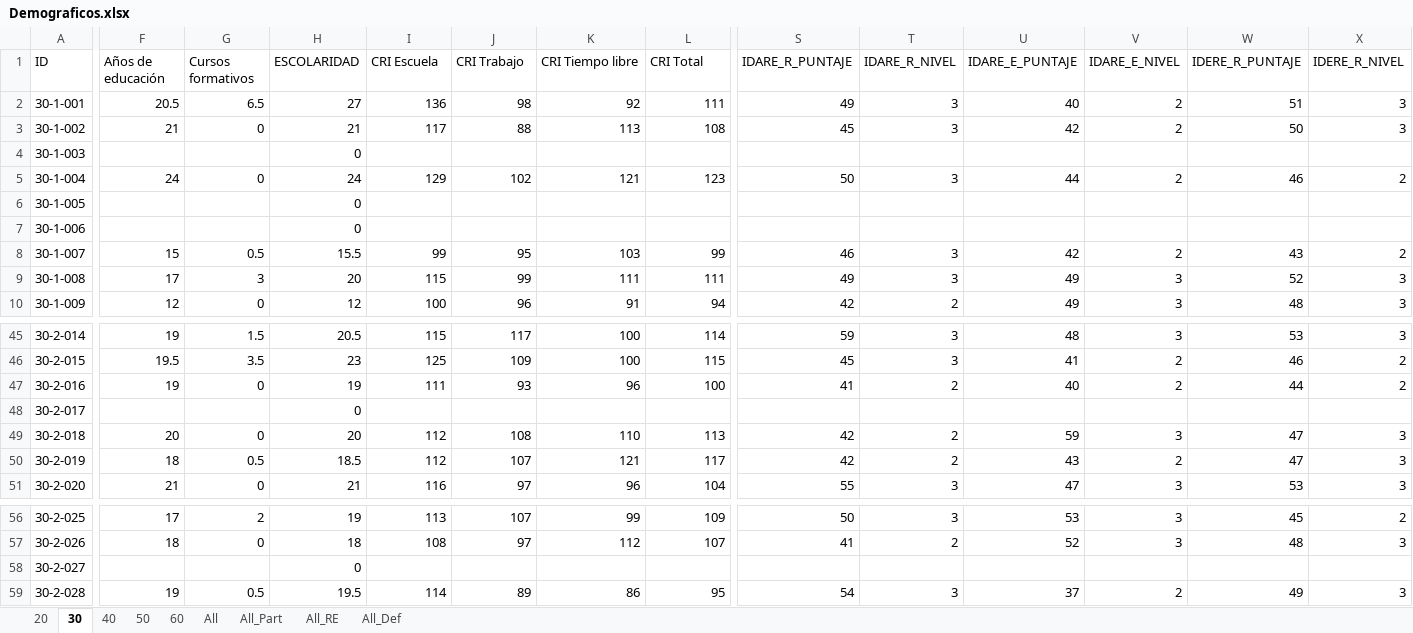
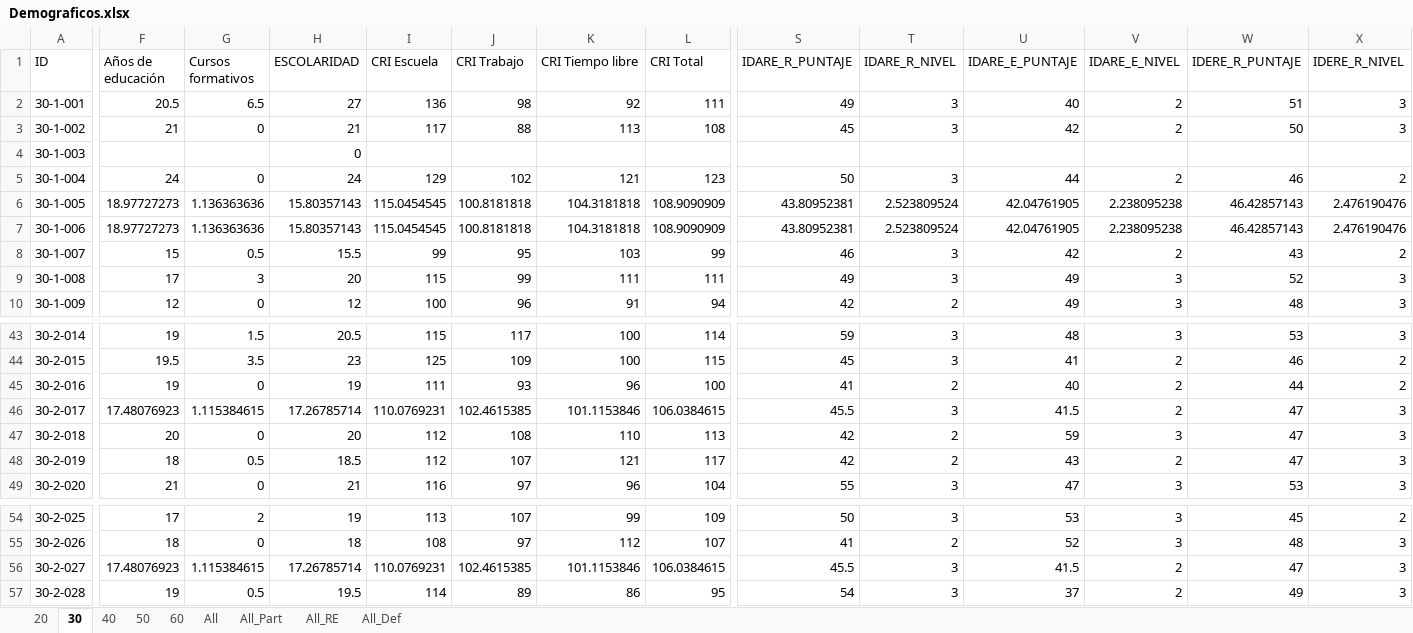
Before and after one commit to 1608elissa/Analisis-R, an Excel workbook: Demograficos.xlsx, sheet 30, drawn as a sheet; only a part is shown, gaps mark what is left out; values as stored, in another font and other column widths than the file's, no cell formats; addresses are those after the commit; the diff covers the shown part only; the diff names each change by its address in the sheet, - before the commit and + after, or states it on an @@ line.

```diff
--- a/Demograficos.xlsx (sheet 30)
+++ b/Demograficos.xlsx (sheet 30)
-F6:F7 (Años de educación): (empty)
+F6:F7 (Años de educación): 18.97727273
-G6:G7 (Cursos formativos): (empty)
+G6:G7 (Cursos formativos): 1.136363636
-H6:H7 (ESCOLARIDAD): 0
+H6:H7 (ESCOLARIDAD): 15.80357143
-I6:I7 (CRI Escuela): (empty)
+I6:I7 (CRI Escuela): 115.0454545
-J6:J7 (CRI Trabajo): (empty)
+J6:J7 (CRI Trabajo): 100.8181818
-K6:K7 (CRI Tiempo libre): (empty)
+K6:K7 (CRI Tiempo libre): 104.3181818
-L6:L7 (CRI Total): (empty)
+L6:L7 (CRI Total): 108.9090909
-S6:S7 (IDARE_R_PUNTAJE): (empty)
+S6:S7 (IDARE_R_PUNTAJE): 43.80952381
-T6:T7 (IDARE_R_NIVEL): (empty)
+T6:T7 (IDARE_R_NIVEL): 2.523809524
-U6:U7 (IDARE_E_PUNTAJE): (empty)
+U6:U7 (IDARE_E_PUNTAJE): 42.04761905
-V6:V7 (IDARE_E_NIVEL): (empty)
+V6:V7 (IDARE_E_NIVEL): 2.238095238
-W6:W7 (IDERE_R_PUNTAJE): (empty)
+W6:W7 (IDERE_R_PUNTAJE): 46.42857143
-X6:X7 (IDERE_R_NIVEL): (empty)
+X6:X7 (IDERE_R_NIVEL): 2.476190476
-F46 (Años de educación): (empty)
+F46 (Años de educación): 17.48076923
-G46 (Cursos formativos): (empty)
+G46 (Cursos formativos): 1.115384615
-H46 (ESCOLARIDAD): 0
+H46 (ESCOLARIDAD): 17.26785714
-I46 (CRI Escuela): (empty)
+I46 (CRI Escuela): 110.0769231
-J46 (CRI Trabajo): (empty)
+J46 (CRI Trabajo): 102.4615385
-K46 (CRI Tiempo libre): (empty)
+K46 (CRI Tiempo libre): 101.1153846
-L46 (CRI Total): (empty)
+L46 (CRI Total): 106.0384615
-S46 (IDARE_R_PUNTAJE): (empty)
+S46 (IDARE_R_PUNTAJE): 45.5
-T46 (IDARE_R_NIVEL): (empty)
+T46 (IDARE_R_NIVEL): 3
-U46 (IDARE_E_PUNTAJE): (empty)
+U46 (IDARE_E_PUNTAJE): 41.5
-V46 (IDARE_E_NIVEL): (empty)
+V46 (IDARE_E_NIVEL): 2
-W46 (IDERE_R_PUNTAJE): (empty)
+W46 (IDERE_R_PUNTAJE): 47
-X46 (IDERE_R_NIVEL): (empty)
+X46 (IDERE_R_NIVEL): 3
-F56 (Años de educación): (empty)
+F56 (Años de educación): 17.48076923
-G56 (Cursos formativos): (empty)
+G56 (Cursos formativos): 1.115384615
-H56 (ESCOLARIDAD): 0
+H56 (ESCOLARIDAD): 17.26785714
-I56 (CRI Escuela): (empty)
+I56 (CRI Escuela): 110.0769231
-J56 (CRI Trabajo): (empty)
+J56 (CRI Trabajo): 102.4615385
-K56 (CRI Tiempo libre): (empty)
+K56 (CRI Tiempo libre): 101.1153846
-L56 (CRI Total): (empty)
+L56 (CRI Total): 106.0384615
-S56 (IDARE_R_PUNTAJE): (empty)
+S56 (IDARE_R_PUNTAJE): 45.5
-T56 (IDARE_R_NIVEL): (empty)
+T56 (IDARE_R_NIVEL): 3
-U56 (IDARE_E_PUNTAJE): (empty)
+U56 (IDARE_E_PUNTAJE): 41.5
-V56 (IDARE_E_NIVEL): (empty)
+V56 (IDARE_E_NIVEL): 2
-W56 (IDERE_R_PUNTAJE): (empty)
+W56 (IDERE_R_PUNTAJE): 47
-X56 (IDERE_R_NIVEL): (empty)
+X56 (IDERE_R_NIVEL): 3
```
Also changed, not shown: 2 removed rows and 64 edited cells elsewhere in this sheet, sheet 20, sheet 60, sheet 40, sheet 50, sheet All_RE, sheet All_Def, cell formats, formulas that keep their value, Conducta resultados.xlsx, 2 other files.
